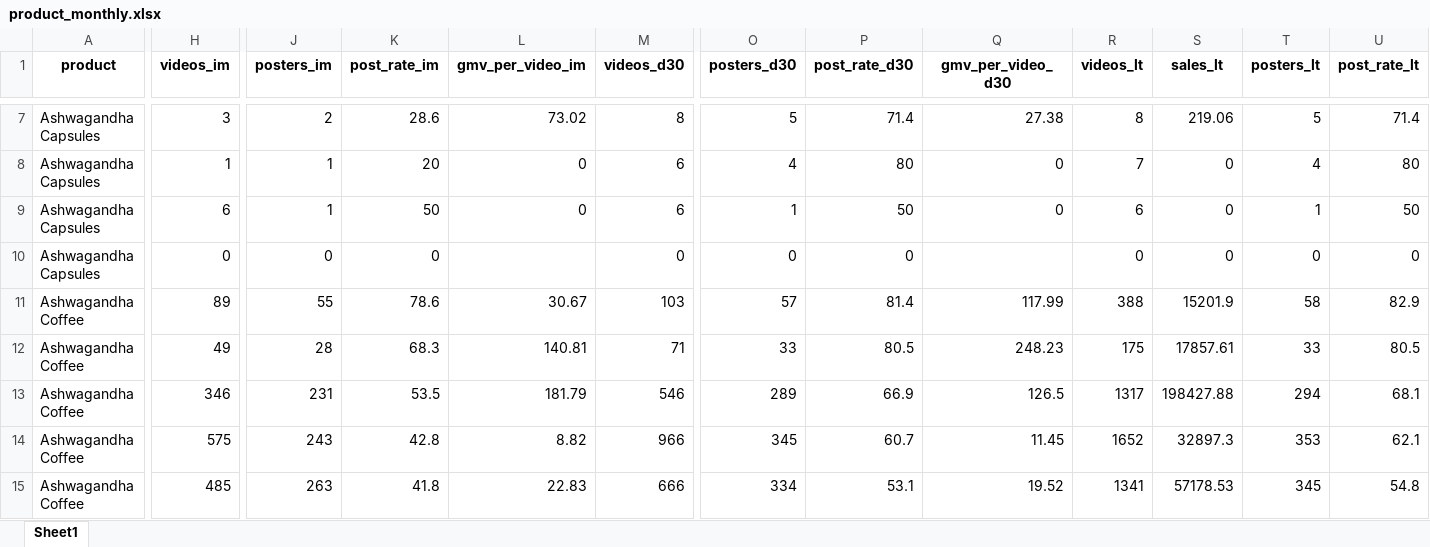
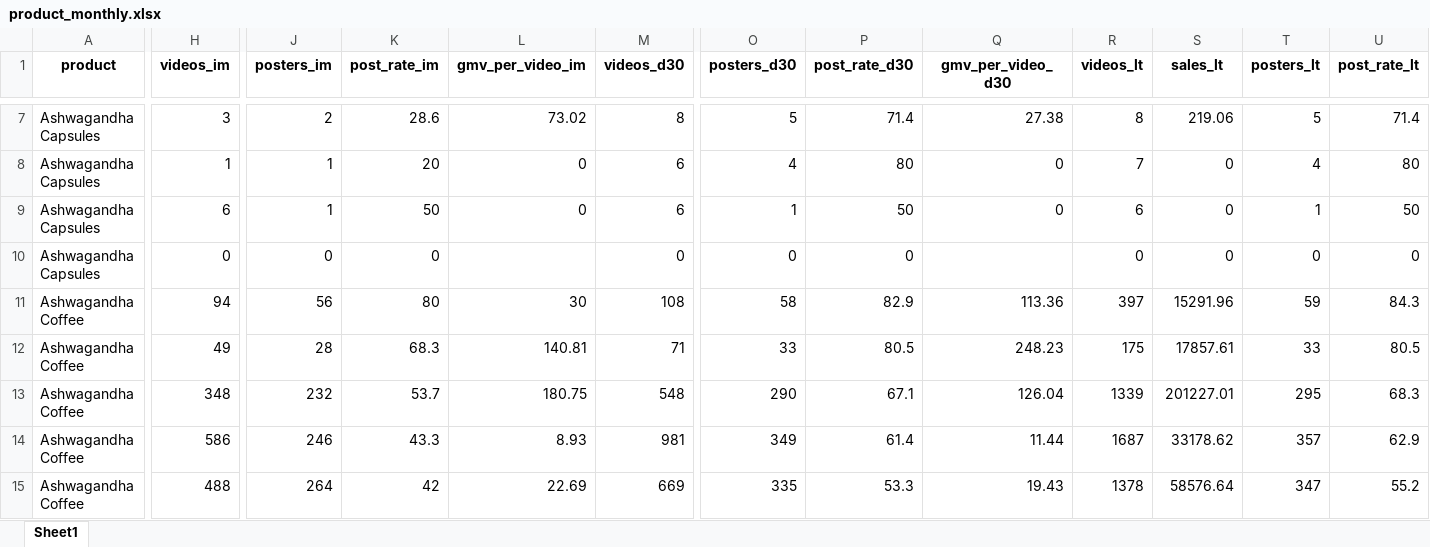
Before and after one commit to aviralgarg-commits/vahdam-sampling-dashboard, an Excel workbook: product_monthly.xlsx, sheet Sheet1, drawn as a sheet; only a part is shown, gaps mark what is left out; values as stored, in another font and other column widths than the file's, no borders; removed rows and columns are numbered as before the commit, all else as after; rows hold the shown columns only; the diff covers the shown part only; the diff names each change by its address in the sheet, - before the commit and + after, or states it on an @@ line.

```diff
--- a/product_monthly.xlsx (sheet Sheet1)
+++ b/product_monthly.xlsx (sheet Sheet1)
-row 11: Ashwagandha Coffee | 89 | 55 | 78.6 | 30.67 | 103 | 57 | 81.4 | 117.99 | 388 | 15201.9 | 58 | 82.9
+row 11: Ashwagandha Coffee | 94 | 56 | 80 | 30 | 108 | 58 | 82.9 | 113.36 | 397 | 15291.96 | 59 | 84.3
-H13 (videos_im): 346
+H13 (videos_im): 348
-J13 (posters_im): 231
+J13 (posters_im): 232
-K13 (post_rate_im): 53.5
+K13 (post_rate_im): 53.7
-L13 (gmv_per_video_im): 181.79
+L13 (gmv_per_video_im): 180.75
-M13 (videos_d30): 546
+M13 (videos_d30): 548
-O13 (posters_d30): 289
+O13 (posters_d30): 290
-P13 (post_rate_d30): 66.9
+P13 (post_rate_d30): 67.1
-Q13 (gmv_per_video_d30): 126.5
+Q13 (gmv_per_video_d30): 126.04
-R13 (videos_lt): 1317
+R13 (videos_lt): 1339
-S13 (sales_lt): 198427.88
+S13 (sales_lt): 201227.01
-T13 (posters_lt): 294
+T13 (posters_lt): 295
-U13 (post_rate_lt): 68.1
+U13 (post_rate_lt): 68.3
-row 14: Ashwagandha Coffee | 575 | 243 | 42.8 | 8.82 | 966 | 345 | 60.7 | 11.45 | 1652 | 32897.3 | 353 | 62.1
+row 14: Ashwagandha Coffee | 586 | 246 | 43.3 | 8.93 | 981 | 349 | 61.4 | 11.44 | 1687 | 33178.62 | 357 | 62.9
-H15 (videos_im): 485
+H15 (videos_im): 488
-J15 (posters_im): 263
+J15 (posters_im): 264
-K15 (post_rate_im): 41.8
+K15 (post_rate_im): 42
-L15 (gmv_per_video_im): 22.83
+L15 (gmv_per_video_im): 22.69
-M15 (videos_d30): 666
+M15 (videos_d30): 669
-O15 (posters_d30): 334
+O15 (posters_d30): 335
-P15 (post_rate_d30): 53.1
+P15 (post_rate_d30): 53.3
-Q15 (gmv_per_video_d30): 19.52
+Q15 (gmv_per_video_d30): 19.43
-R15 (videos_lt): 1341
+R15 (videos_lt): 1378
-S15 (sales_lt): 57178.53
+S15 (sales_lt): 58576.64
-T15 (posters_lt): 345
+T15 (posters_lt): 347
-U15 (post_rate_lt): 54.8
+U15 (post_rate_lt): 55.2
```
Also changed, not shown: 20 added rows, 20 removed rows and 324 edited cells elsewhere in this sheet, chase_list.xlsx, creator_monthly_video_gmv.xlsx, 21 other files.
